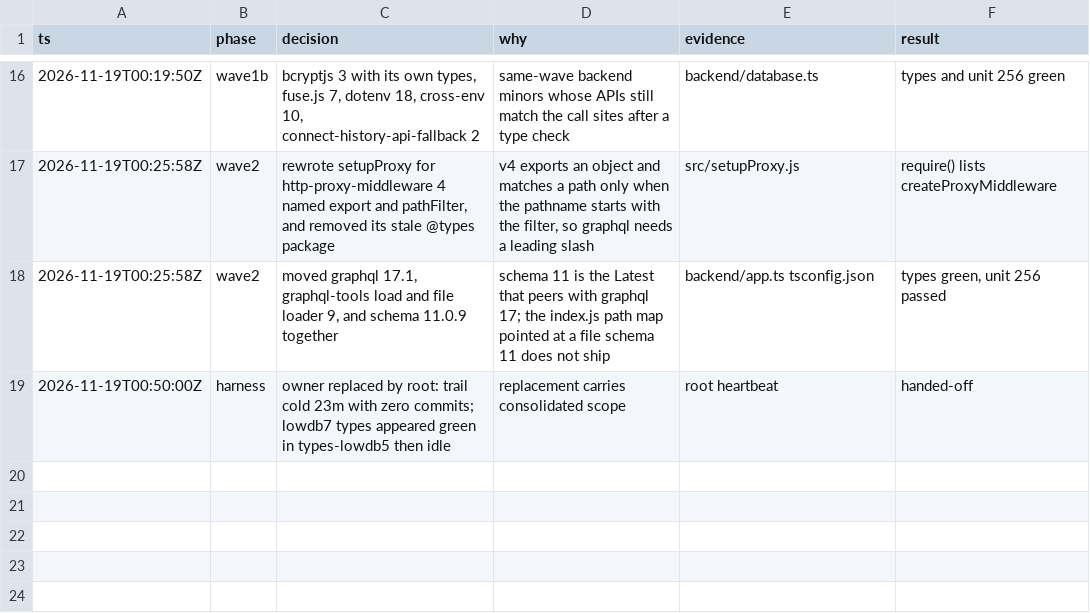
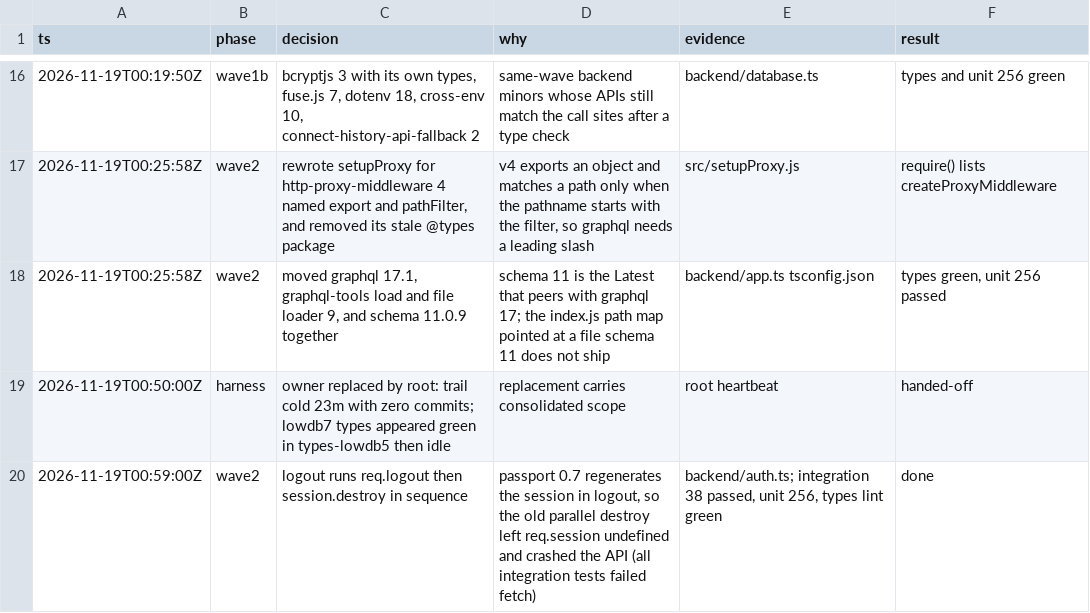
Before and after one commit to just-joshn/realworld-app, a TSV file: decisions.tsv, drawn as a sheet; only a part is shown, gaps mark what is left out.

Commit message:
fix(backend): finish the express 5, graphql 17, and lowdb 7 migration

```diff
--- a/decisions.tsv
+++ b/decisions.tsv
@@ -19 +19,2 @@ ts	phase	decision	why	evidence	result
 2026-11-19T00:50:00Z	harness	owner replaced by root: trail cold 23m with zero commits; lowdb7 types appeared green in types-lowdb5 then idle	replacement carries consolidated scope	root heartbeat	handed-off
+2026-11-19T00:59:00Z	wave2	logout runs req.logout then session.destroy in sequence	passport 0.7 regenerates the session in logout, so the old parallel destroy left req.session undefined and crashed the API (all integration tests failed fetch)	backend/auth.ts; integration 38 passed, unit 256, types lint green	done
```
Also changed, not shown: 2 other files.
